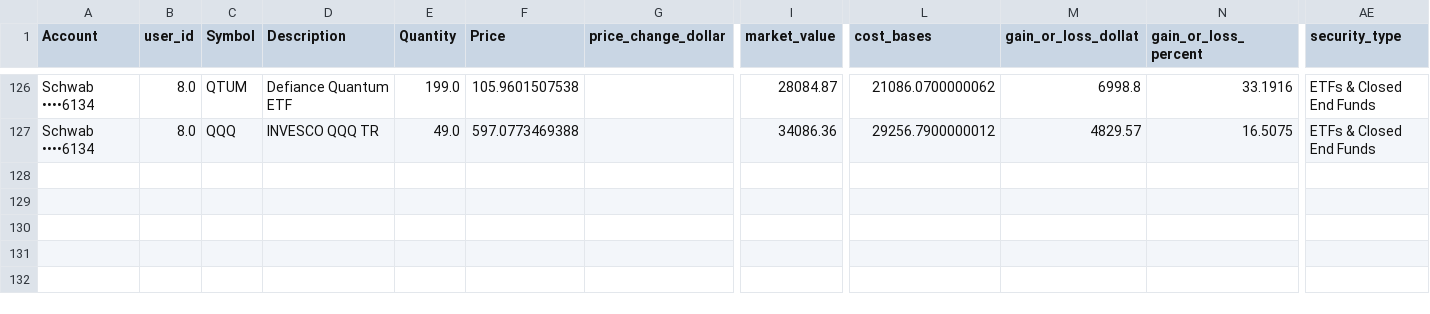
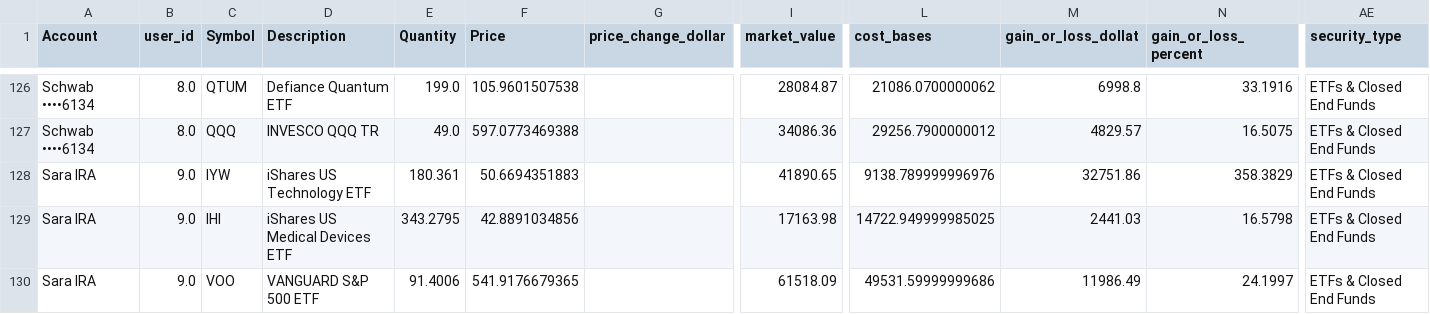
Before and after one commit to cameronjefferey/ccwj, a CSV file: dbt/seeds/current_positions.csv, drawn as a sheet; only a part is shown, gaps mark what is left out; rows hold the shown columns only; the diff names each change by its address in the sheet, - before the commit and + after, or states it on an @@ line.

Commit message:
Schwab sync (testingcameron): positions only (3 lines) (Sara IRA)

```diff
--- a/dbt/seeds/current_positions.csv
+++ b/dbt/seeds/current_positions.csv
+row 128: Sara IRA | 9.0 | IYW | iShares US Technology ETF | 180.361 | 50.6694351883 |  | 41890.65 | 9138.789999996976 | 32751.86 | 358.3829 | ETFs & Closed End Funds
+row 129: Sara IRA | 9.0 | IHI | iShares US Medical Devices ETF | 343.2795 | 42.8891034856 |  | 17163.98 | 14722.949999985025 | 2441.03 | 16.5798 | ETFs & Closed End Funds
+row 130: Sara IRA | 9.0 | VOO | VANGUARD S&P 500 ETF | 91.4006 | 541.9176679365 |  | 61518.09 | 49531.59999999686 | 11986.49 | 24.1997 | ETFs & Closed End Funds
```
Also changed, not shown: dbt/seeds/schwab_account_balances.csv.
